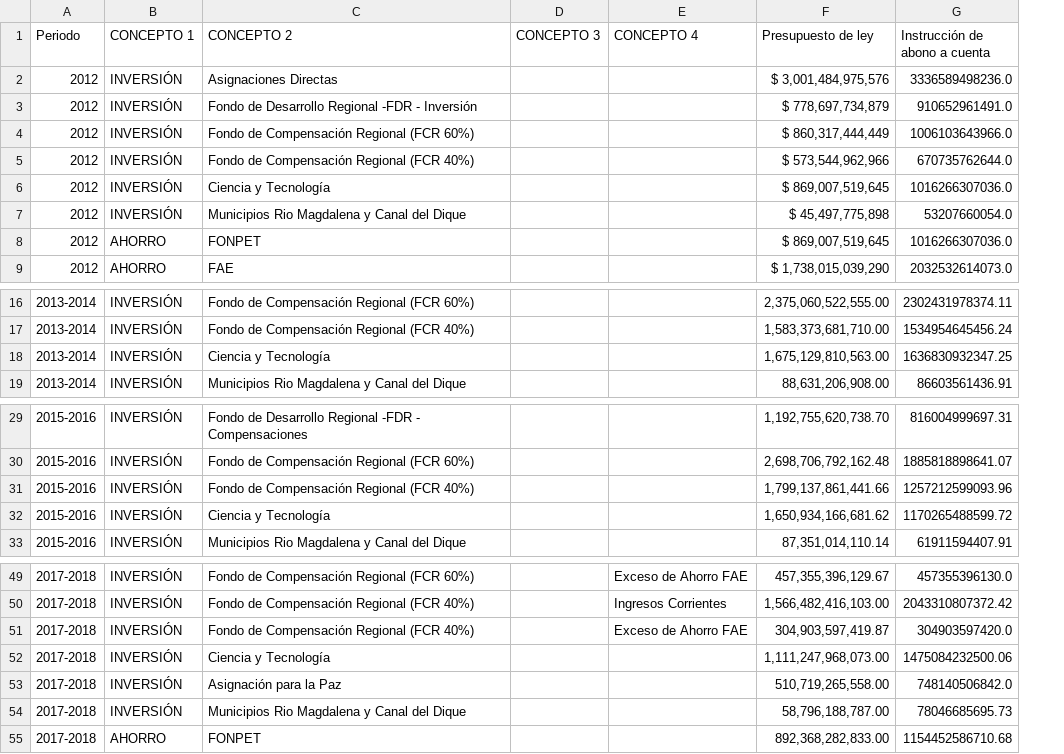
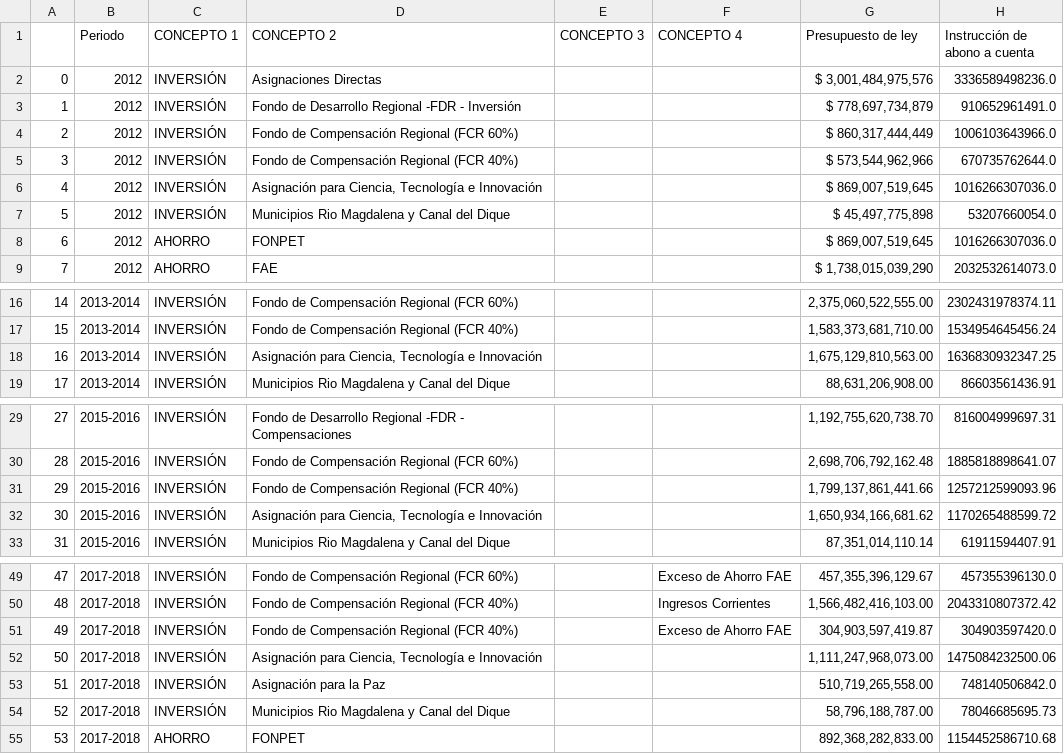
Before and after one commit to cortizbon/sgr_ofiscal, a CSV file: datasets/sgr_fia.csv, drawn as a sheet; only a part is shown, gaps mark what is left out; addresses are those after the commit; the diff covers the shown part only; the diff names each change by its address in the sheet, - before the commit and + after, or states it on an @@ line.

```diff
--- a/datasets/sgr_fia.csv
+++ b/datasets/sgr_fia.csv
+column A, rows 2-9: 0 | 1 | 2 | 3 | 4 | 5 | 6 | 7; rows 16-19: 14 | 15 | 16 | 17; rows 29-33: 27 | 28 | 29 | 30 | 31; rows 49-55: 47 | 48 | 49 | 50 | 51 | 52 | 53
-D6 (CONCEPTO 2): Ciencia y Tecnología
+D6 (CONCEPTO 2): Asignación para Ciencia, Tecnología e Innovación
-D18 (CONCEPTO 2): Ciencia y Tecnología
+D18 (CONCEPTO 2): Asignación para Ciencia, Tecnología e Innovación
-D32 (CONCEPTO 2): Ciencia y Tecnología
+D32 (CONCEPTO 2): Asignación para Ciencia, Tecnología e Innovación
-D52 (CONCEPTO 2): Ciencia y Tecnología
+D52 (CONCEPTO 2): Asignación para Ciencia, Tecnología e Innovación
```
Also changed, not shown: 22 edited cells elsewhere in this file, 7 other files.
